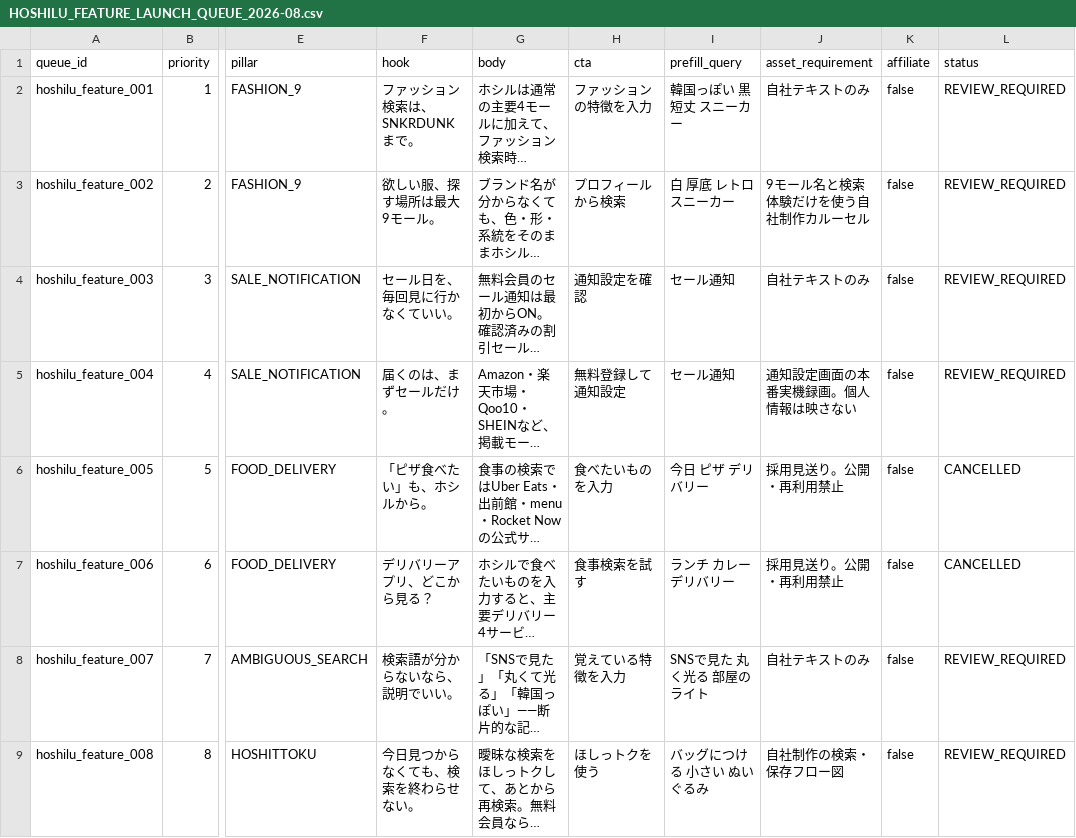
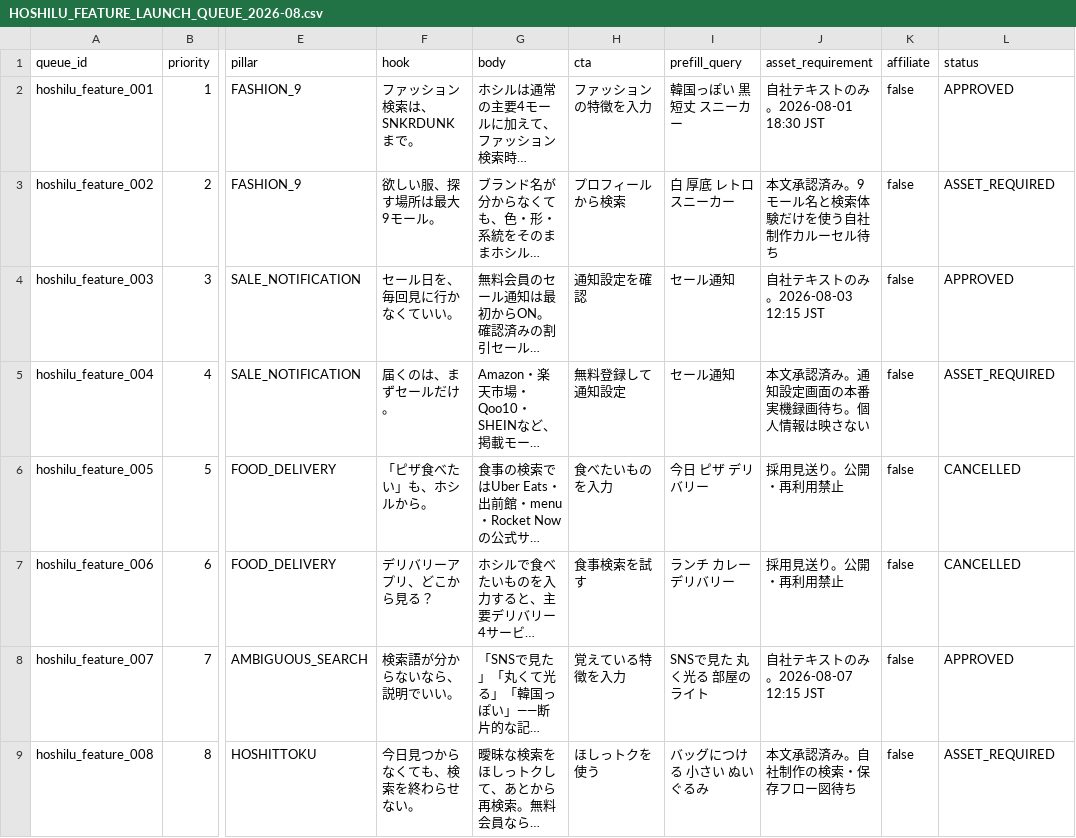
Before and after one commit to t-ooku/P-GATE, a CSV file: marketing/social/HOSHILU_FEATURE_LAUNCH_QUEUE_2026-08.csv, drawn as a sheet; only a part is shown, gaps mark what is left out; long unchanged cells end in …; the diff names each change by its address in the sheet, - before the commit and + after, or states it on an @@ line.

Commit message:
feat(social): schedule approved hoshilu feature posts

```diff
--- a/marketing/social/HOSHILU_FEATURE_LAUNCH_QUEUE_2026-08.csv
+++ b/marketing/social/HOSHILU_FEATURE_LAUNCH_QUEUE_2026-08.csv
-J2 (asset_requirement): 自社テキストのみ
+J2 (asset_requirement): 自社テキストのみ。2026-08-01 18:30 JST
-L2 (status): REVIEW_REQUIRED
+L2 (status): APPROVED
-J3 (asset_requirement): 9モール名と検索体験だけを使う自社制作カルーセル
+J3 (asset_requirement): 本文承認済み。9モール名と検索体験だけを使う自社制作カルーセル待ち
-L3 (status): REVIEW_REQUIRED
+L3 (status): ASSET_REQUIRED
-J4 (asset_requirement): 自社テキストのみ
+J4 (asset_requirement): 自社テキストのみ。2026-08-03 12:15 JST
-L4 (status): REVIEW_REQUIRED
+L4 (status): APPROVED
-J5 (asset_requirement): 通知設定画面の本番実機録画。個人情報は映さない
+J5 (asset_requirement): 本文承認済み。通知設定画面の本番実機録画待ち。個人情報は映さない
-L5 (status): REVIEW_REQUIRED
+L5 (status): ASSET_REQUIRED
-J8 (asset_requirement): 自社テキストのみ
+J8 (asset_requirement): 自社テキストのみ。2026-08-07 12:15 JST
-L8 (status): REVIEW_REQUIRED
+L8 (status): APPROVED
-J9 (asset_requirement): 自社制作の検索・保存フロー図
+J9 (asset_requirement): 本文承認済み。自社制作の検索・保存フロー図待ち
-L9 (status): REVIEW_REQUIRED
+L9 (status): ASSET_REQUIRED
```
Also changed, not shown: 2 other files.
